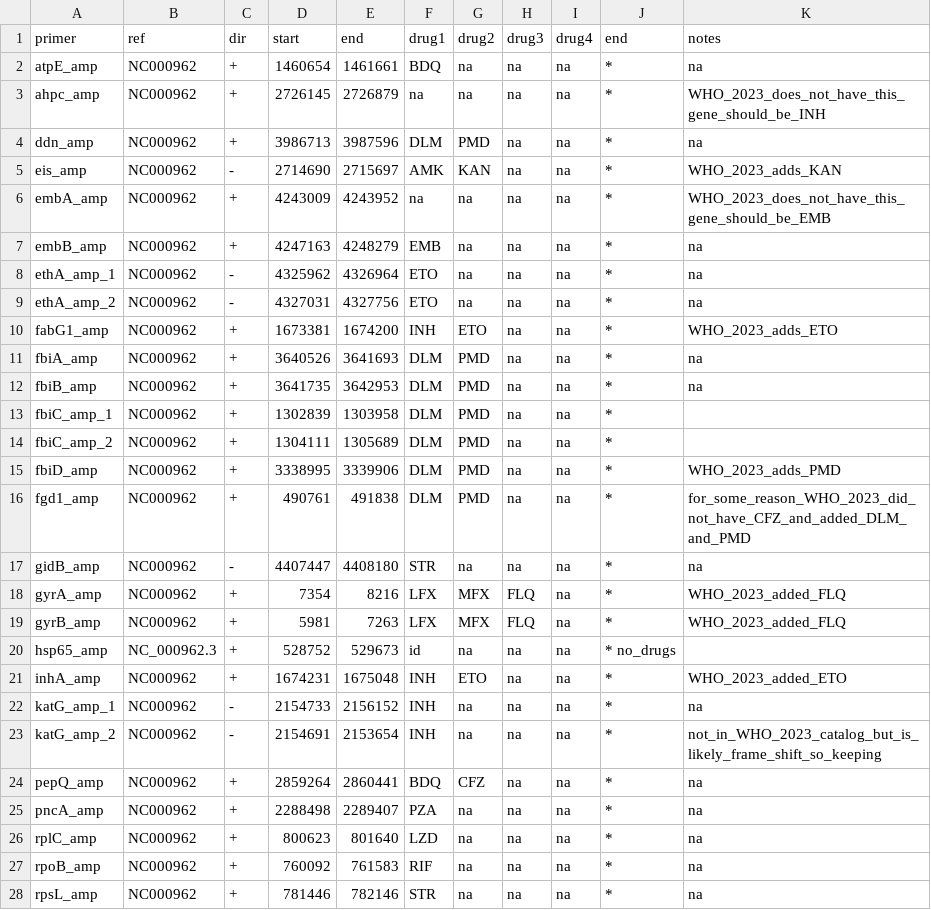
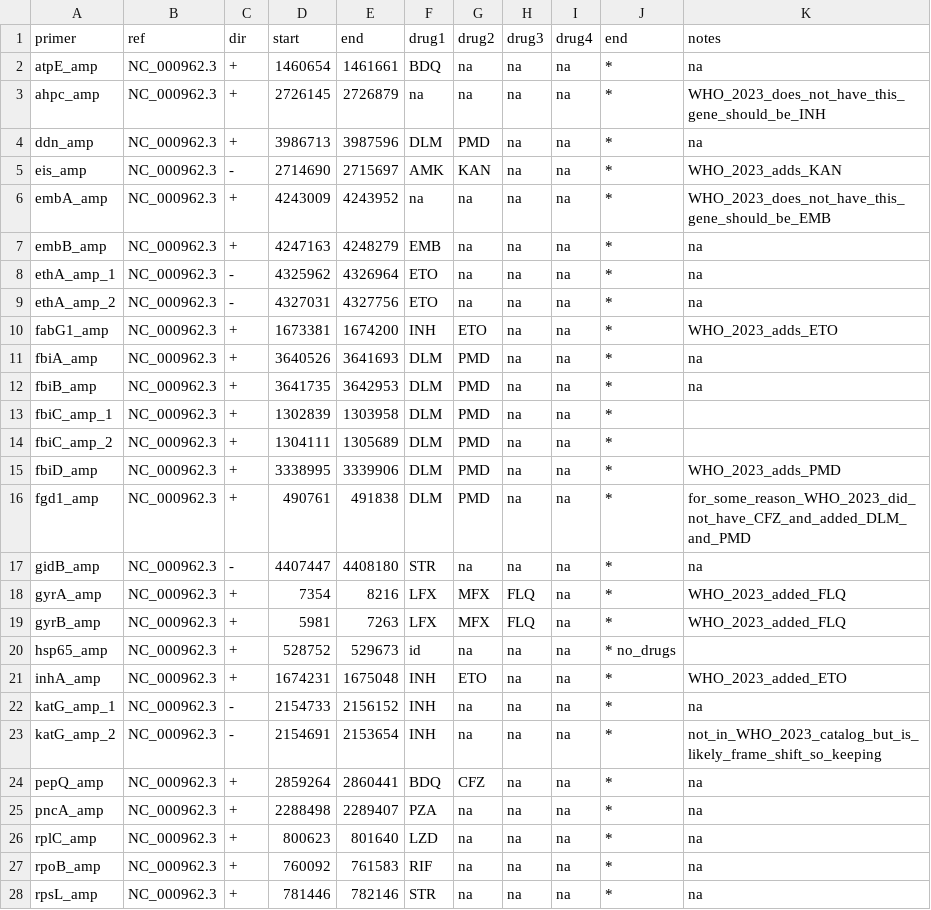
Before and after one commit to jeremyButtler/freezeTB, a TSV file: freezeTBFiles/coords.tsv, drawn as a sheet; only a part is shown; the diff covers the shown part only.

Commit message:
tbAmr now skips ref column

```diff
--- a/freezeTBFiles/coords.tsv
+++ b/freezeTBFiles/coords.tsv
@@ -1,28 +1,28 @@
 primer	ref	dir	start	end	drug1	drug2	drug3	drug4	end	notes
-atpE_amp	NC000962	+	1460654	1461661	BDQ	na	na	na	*	na
-ahpc_amp	NC000962	+	2726145	2726879	na	na	na	na	*	WHO_2023_does_not_have_this_gene_should_be_INH
-ddn_amp	NC000962	+	3986713	3987596	DLM	PMD	na	na	*	na
-eis_amp	NC000962	-	2714690	2715697	AMK	KAN	na	na	*	WHO_2023_adds_KAN
-embA_amp	NC000962	+	4243009	4243952	na	na	na	na	*	WHO_2023_does_not_have_this_gene_should_be_EMB
-embB_amp	NC000962	+	4247163	4248279	EMB	na	na	na	*	na
-ethA_amp_1	NC000962	-	4325962	4326964	ETO	na	na	na	*	na
-ethA_amp_2	NC000962	-	4327031	4327756	ETO	na	na	na	*	na
-fabG1_amp	NC000962	+	1673381	1674200	INH	ETO	na	na	*	WHO_2023_adds_ETO
-fbiA_amp	NC000962	+	3640526	3641693	DLM	PMD	na	na	*	na
-fbiB_amp	NC000962	+	3641735	3642953	DLM	PMD	na	na	*	na
-fbiC_amp_1	NC000962	+	1302839	1303958	DLM	PMD	na	na	*
-fbiC_amp_2	NC000962	+	1304111	1305689	DLM	PMD	na	na	*
-fbiD_amp	NC000962	+	3338995	3339906	DLM	PMD	na	na	*	WHO_2023_adds_PMD
-fgd1_amp	NC000962	+	490761	491838	DLM	PMD	na	na	*	for_some_reason_WHO_2023_did_not_have_CFZ_and_added_DLM_and_PMD
-gidB_amp	NC000962	-	4407447	4408180	STR	na	na	na	*	na
-gyrA_amp	NC000962	+	7354	8216	LFX	MFX	FLQ	na	*	WHO_2023_added_FLQ
-gyrB_amp	NC000962	+	5981	7263	LFX	MFX	FLQ	na	*	WHO_2023_added_FLQ
+atpE_amp	NC_000962.3	+	1460654	1461661	BDQ	na	na	na	*	na
+ahpc_amp	NC_000962.3	+	2726145	2726879	na	na	na	na	*	WHO_2023_does_not_have_this_gene_should_be_INH
+ddn_amp	NC_000962.3	+	3986713	3987596	DLM	PMD	na	na	*	na
+eis_amp	NC_000962.3	-	2714690	2715697	AMK	KAN	na	na	*	WHO_2023_adds_KAN
+embA_amp	NC_000962.3	+	4243009	4243952	na	na	na	na	*	WHO_2023_does_not_have_this_gene_should_be_EMB
+embB_amp	NC_000962.3	+	4247163	4248279	EMB	na	na	na	*	na
+ethA_amp_1	NC_000962.3	-	4325962	4326964	ETO	na	na	na	*	na
+ethA_amp_2	NC_000962.3	-	4327031	4327756	ETO	na	na	na	*	na
+fabG1_amp	NC_000962.3	+	1673381	1674200	INH	ETO	na	na	*	WHO_2023_adds_ETO
+fbiA_amp	NC_000962.3	+	3640526	3641693	DLM	PMD	na	na	*	na
+fbiB_amp	NC_000962.3	+	3641735	3642953	DLM	PMD	na	na	*	na
+fbiC_amp_1	NC_000962.3	+	1302839	1303958	DLM	PMD	na	na	*
+fbiC_amp_2	NC_000962.3	+	1304111	1305689	DLM	PMD	na	na	*
+fbiD_amp	NC_000962.3	+	3338995	3339906	DLM	PMD	na	na	*	WHO_2023_adds_PMD
+fgd1_amp	NC_000962.3	+	490761	491838	DLM	PMD	na	na	*	for_some_reason_WHO_2023_did_not_have_CFZ_and_added_DLM_and_PMD
+gidB_amp	NC_000962.3	-	4407447	4408180	STR	na	na	na	*	na
+gyrA_amp	NC_000962.3	+	7354	8216	LFX	MFX	FLQ	na	*	WHO_2023_added_FLQ
+gyrB_amp	NC_000962.3	+	5981	7263	LFX	MFX	FLQ	na	*	WHO_2023_added_FLQ
 hsp65_amp	NC_000962.3	+	528752	529673	id	na	na	na	* no_drugs
-inhA_amp	NC000962	+	1674231	1675048	INH	ETO	na	na	*	WHO_2023_added_ETO
-katG_amp_1	NC000962	-	2154733	2156152	INH	na	na	na	*	na
-katG_amp_2	NC000962	-	2154691	2153654	INH	na	na	na	*	not_in_WHO_2023_catalog_but_is_likely_frame_shift_so_keeping
-pepQ_amp	NC000962	+	2859264	2860441	BDQ	CFZ	na	na	*	na
-pncA_amp	NC000962	+	2288498	2289407	PZA	na	na	na	*	na
-rplC_amp	NC000962	+	800623	801640	LZD	na	na	na	*	na
-rpoB_amp	NC000962	+	760092	761583	RIF	na	na	na	*	na
-rpsL_amp	NC000962	+	781446	782146	STR	na	na	na	*	na
+inhA_amp	NC_000962.3	+	1674231	1675048	INH	ETO	na	na	*	WHO_2023_added_ETO
+katG_amp_1	NC_000962.3	-	2154733	2156152	INH	na	na	na	*	na
+katG_amp_2	NC_000962.3	-	2154691	2153654	INH	na	na	na	*	not_in_WHO_2023_catalog_but_is_likely_frame_shift_so_keeping
+pepQ_amp	NC_000962.3	+	2859264	2860441	BDQ	CFZ	na	na	*	na
+pncA_amp	NC_000962.3	+	2288498	2289407	PZA	na	na	na	*	na
+rplC_amp	NC_000962.3	+	800623	801640	LZD	na	na	na	*	na
+rpoB_amp	NC_000962.3	+	760092	761583	RIF	na	na	na	*	na
+rpsL_amp	NC_000962.3	+	781446	782146	STR	na	na	na	*	na
```
Also changed, not shown: 4 edited cells elsewhere in this file, 6 other files.
